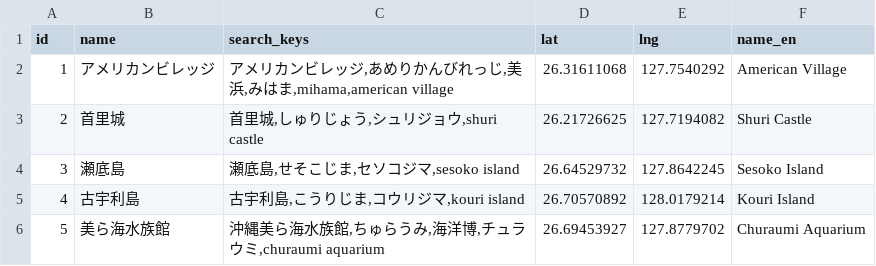
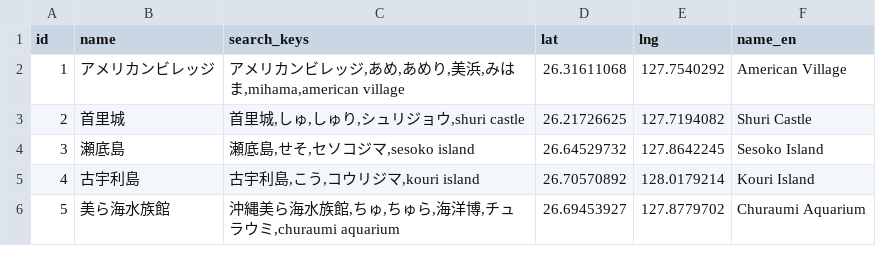
Before and after one commit to mrrorens-a11y/mysite, a CSV file: destinations.csv, drawn as a sheet.

```diff
--- a/destinations.csv
+++ b/destinations.csv
@@ -1,6 +1,6 @@
 id,name,search_keys,lat,lng,name_en
-1,アメリカンビレッジ,"アメリカンビレッジ,あめりかんびれっじ,美浜,みはま,mihama,american village",26.31611068,127.7540292,American Village
-2,首里城,"首里城,しゅりじょう,シュリジョウ,shuri castle",26.21726625,127.7194082,Shuri Castle
-3,瀬底島,"瀬底島,せそこじま,セソコジマ,sesoko island",26.64529732,127.8642245,Sesoko Island
-4,古宇利島,"古宇利島,こうりじま,コウリジマ,kouri island",26.70570892,128.0179214,Kouri Island
-5,美ら海水族館,"沖縄美ら海水族館,ちゅらうみ,海洋博,チュラウミ,churaumi aquarium",26.69453927,127.8779702,Churaumi Aquarium
+1,アメリカンビレッジ,"アメリカンビレッジ,あめ,あめり,美浜,みはま,mihama,american village",26.31611068,127.7540292,American Village
+2,首里城,"首里城,しゅ,しゅり,シュリジョウ,shuri castle",26.21726625,127.7194082,Shuri Castle
+3,瀬底島,"瀬底島,せそ,セソコジマ,sesoko island",26.64529732,127.8642245,Sesoko Island
+4,古宇利島,"古宇利島,こう,コウリジマ,kouri island",26.70570892,128.0179214,Kouri Island
+5,美ら海水族館,"沖縄美ら海水族館,ちゅ,ちゅら,海洋博,チュラウミ,churaumi aquarium",26.69453927,127.8779702,Churaumi Aquarium
```
Also changed, not shown: 2 other files.
